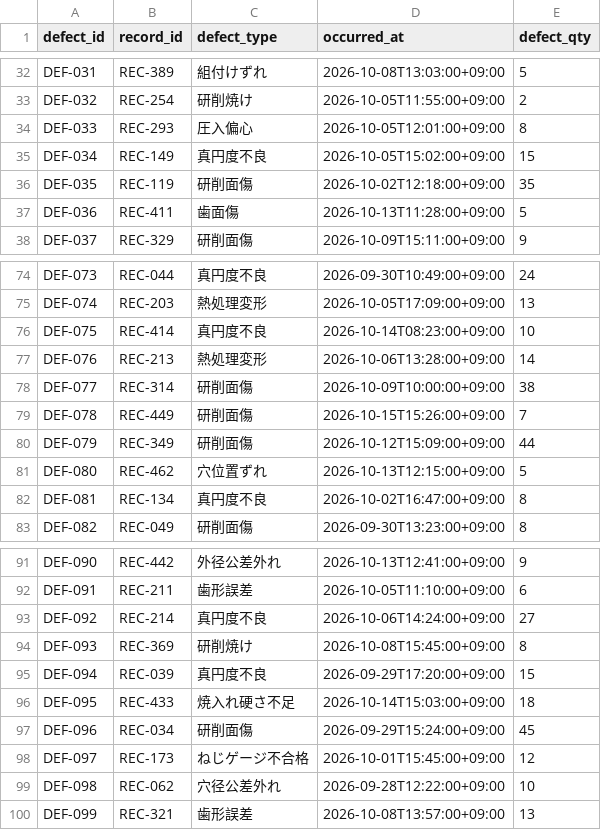
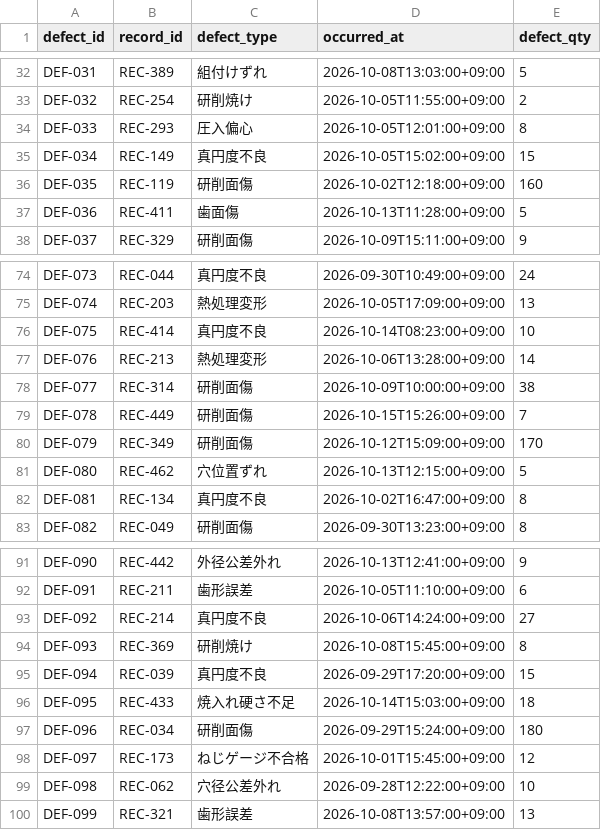
Before and after one commit to teshi22/fabriciq-handson, a CSV file: data/02_製造業データ/defects.csv, drawn as a sheet; only a part is shown, gaps mark what is left out.

Commit message:
製造業データの不良数量を更新し、演習課題の内容を明確化。セマンティックモデルの設計例を追加し、画像を更新。

```diff
--- a/data/02_製造業データ/defects.csv
+++ b/data/02_製造業データ/defects.csv
@@ -35,3 +35,3 @@ DEF-033,REC-293,圧入偏心,2026-10-05T12:01:00+09:00,8
 DEF-034,REC-149,真円度不良,2026-10-05T15:02:00+09:00,15
-DEF-035,REC-119,研削面傷,2026-10-02T12:18:00+09:00,35
+DEF-035,REC-119,研削面傷,2026-10-02T12:18:00+09:00,160
 DEF-036,REC-411,歯面傷,2026-10-13T11:28:00+09:00,5
@@ -79,3 +79,3 @@ DEF-077,REC-314,研削面傷,2026-10-09T10:00:00+09:00,38
 DEF-078,REC-449,研削面傷,2026-10-15T15:26:00+09:00,7
-DEF-079,REC-349,研削面傷,2026-10-12T15:09:00+09:00,44
+DEF-079,REC-349,研削面傷,2026-10-12T15:09:00+09:00,170
 DEF-080,REC-462,穴位置ずれ,2026-10-13T12:15:00+09:00,5
@@ -96,3 +96,3 @@ DEF-094,REC-039,真円度不良,2026-09-29T17:20:00+09:00,15
 DEF-095,REC-433,焼入れ硬さ不足,2026-10-14T15:03:00+09:00,18
-DEF-096,REC-034,研削面傷,2026-09-29T15:24:00+09:00,45
+DEF-096,REC-034,研削面傷,2026-09-29T15:24:00+09:00,180
 DEF-097,REC-173,ねじゲージ不合格,2026-10-01T15:45:00+09:00,12
```
Also changed, not shown: data/02_製造業データ/manufacturing_records.csv, 2 other files.
